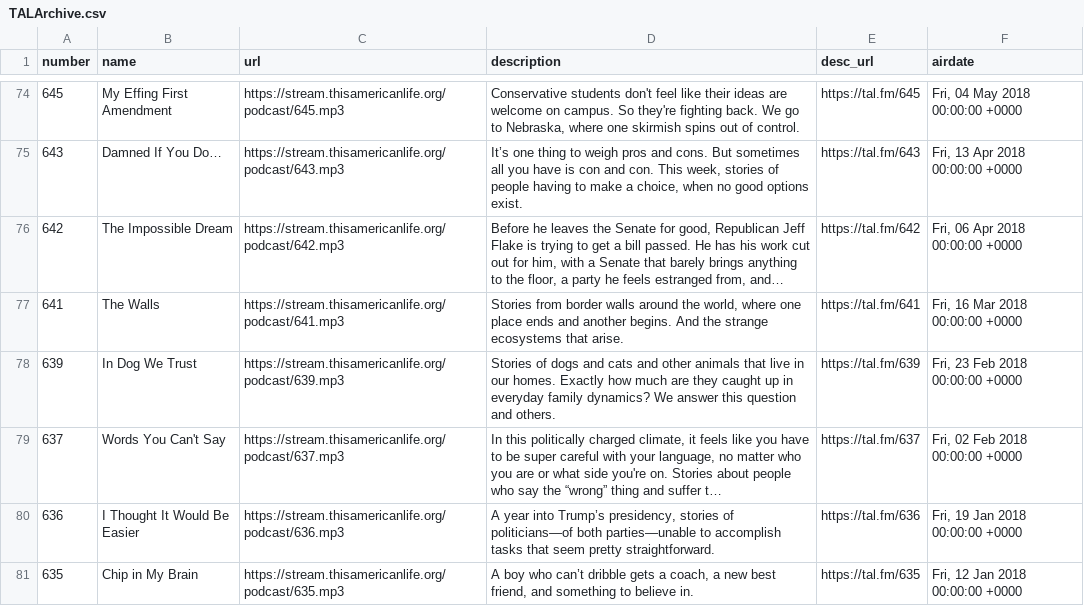
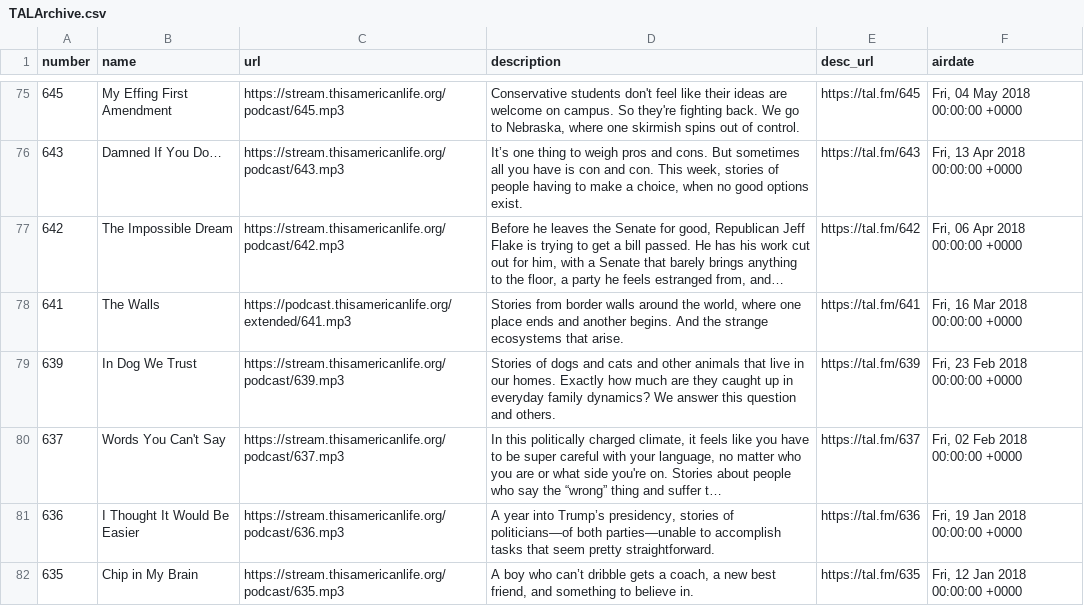
Before and after one commit to dcadata/this-american-life-archive, a CSV file: TALArchive.csv, drawn as a sheet; only a part is shown, gaps mark what is left out; long unchanged cells end in …; addresses are those after the commit; the diff covers the shown part only; the diff names each change by its address in the sheet, - before the commit and + after, or states it on an @@ line.

```diff
--- a/TALArchive.csv
+++ b/TALArchive.csv
-C78 (url): https://stream.thisamericanlife.org/podcast/641.mp3
+C78 (url): https://podcast.thisamericanlife.org/extended/641.mp3
```
Also changed, not shown: 1 added row and 36 edited cells elsewhere in this file, TALArchive_master.csv, ref_eps_with_multiple_urls.csv, 2 other files.
